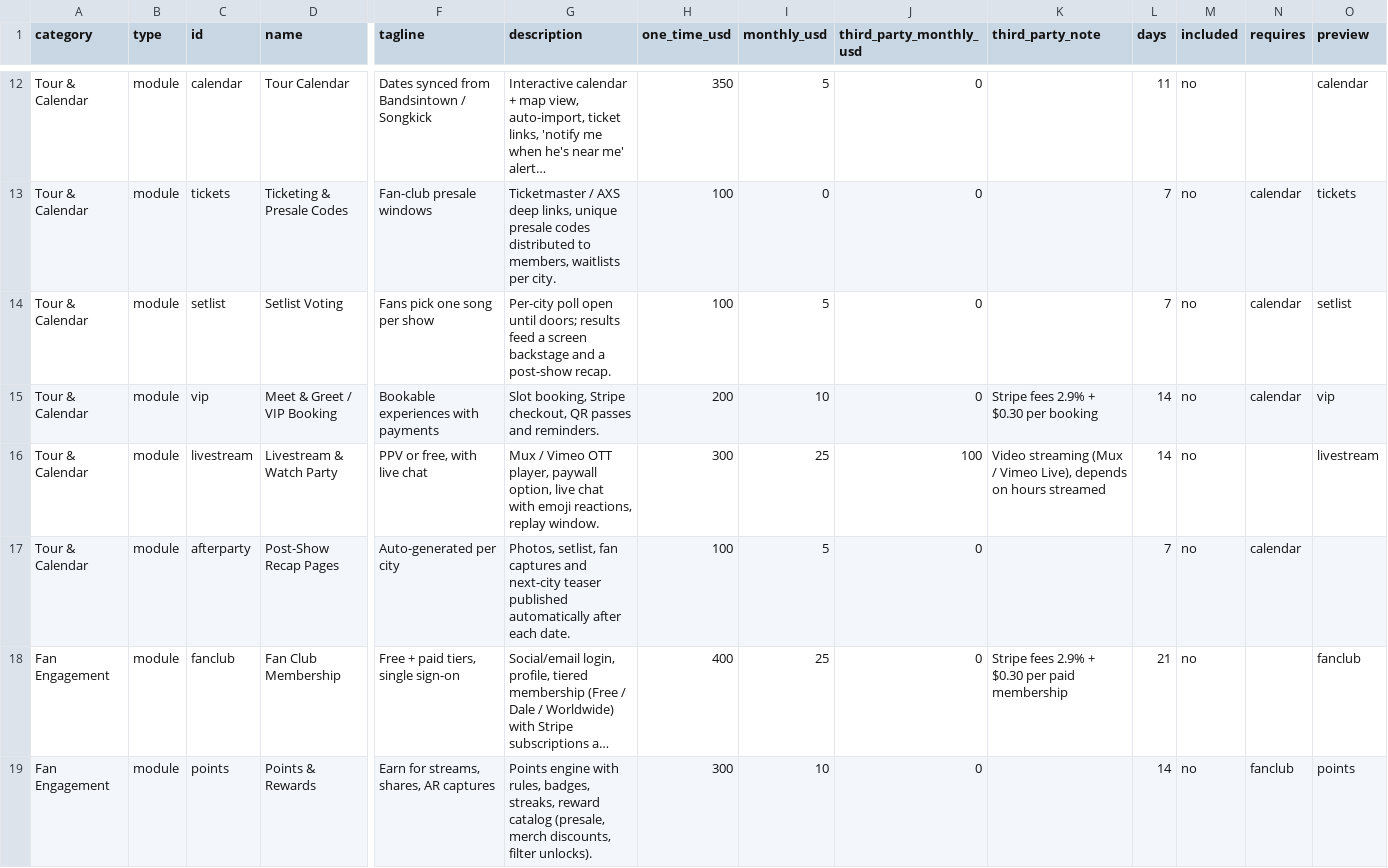
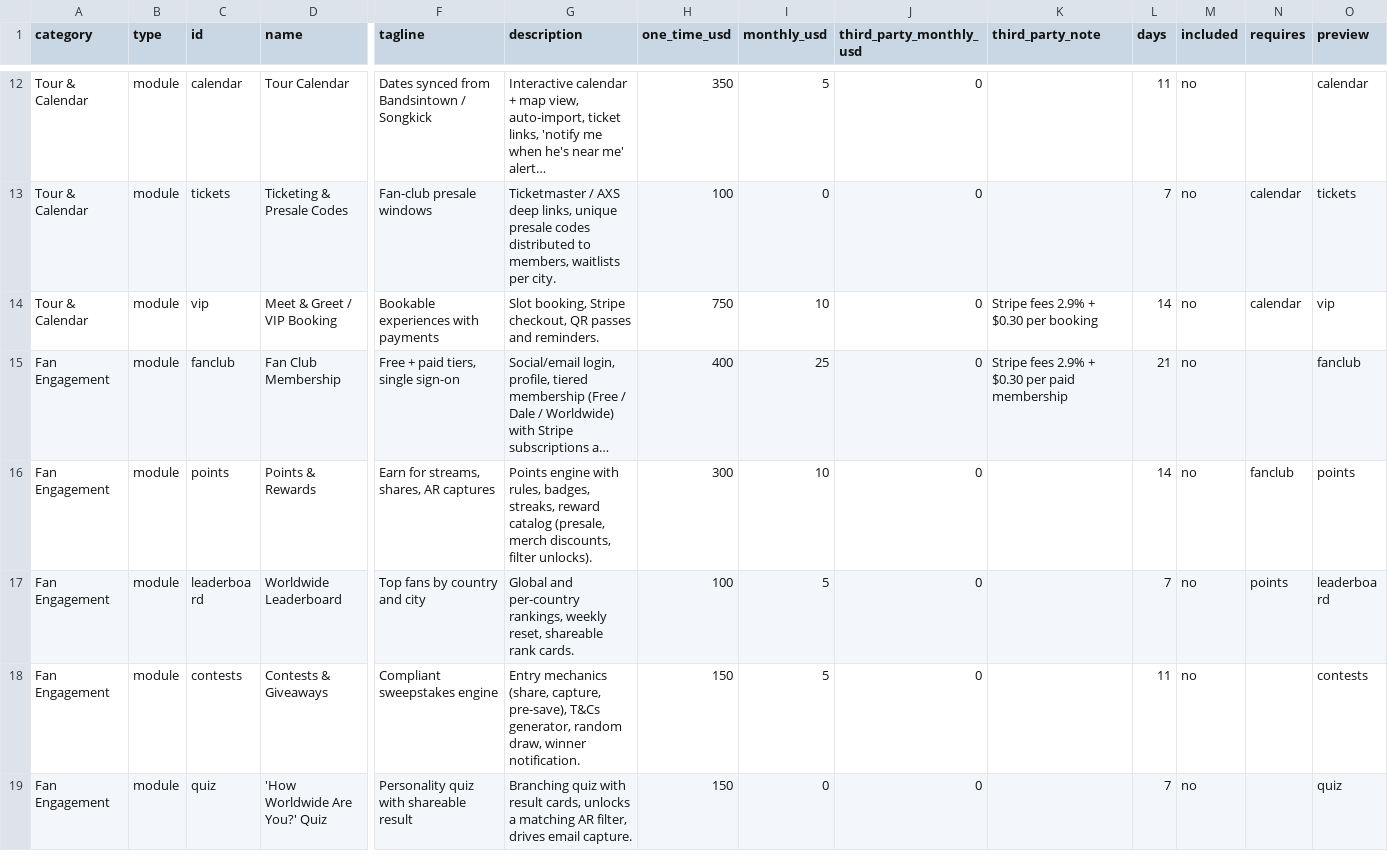
Before and after one commit to voftec/Website-a-la-carta, a CSV file: catalog.csv, drawn as a sheet; only a part is shown, gaps mark what is left out; the shorter side is filled out with more unchanged rows; long unchanged cells end in …; removed rows and columns are numbered as before the commit, all else as after; rows hold the shown columns only; the diff names each change by its address in the sheet, - before the commit and + after, or states it on an @@ line.

```diff
--- a/catalog.csv
+++ b/catalog.csv
-row 14: Tour & Calendar | module | setlist | Setlist Voting | Fans pick one song per show | Per-city poll open until doors; results feed a screen backstage and a post-show recap. | 100 | 5 | 0 |  | 7 | no | calendar | setlist
-H14 (one_time_usd): 200
+H14 (one_time_usd): 750
-row 16: Tour & Calendar | module | livestream | Livestream & Watch Party | PPV or free, with live chat | Mux / Vimeo OTT player, paywall option, live chat with emoji reactions, replay window. | 300 | 25 | 100 | Video streaming (Mux / Vimeo Live), depends on hours streamed | 14 | no |  | livestream
-row 17: Tour & Calendar | module | afterparty | Post-Show Recap Pages | Auto-generated per city | Photos, setlist, fan captures and next-city teaser published automatically after each date. | 100 | 5 | 0 |  | 7 | no | calendar
```
Also changed, not shown: 5 other files.
